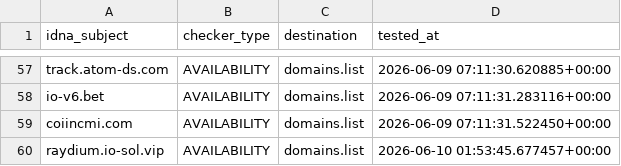
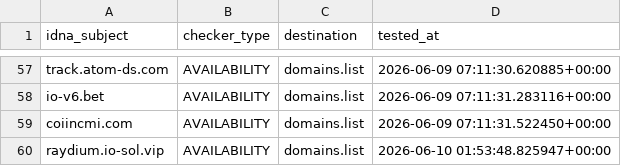
Before and after one commit to Ultimate-Hosts-Blacklist/blacklist, a CSV file: .pyfunceble/inactive.csv, drawn as a sheet; only a part is shown, gaps mark what is left out.

```diff
--- a/.pyfunceble/inactive.csv
+++ b/.pyfunceble/inactive.csv
@@ -59,2 +59,2 @@ io-v6.bet,AVAILABILITY,domains.list,2026-06-09 07:11:31.283116+00:00
 coiincmi.com,AVAILABILITY,domains.list,2026-06-09 07:11:31.522450+00:00
-raydium.io-sol.vip,AVAILABILITY,domains.list,2026-06-10 01:53:45.677457+00:00
+raydium.io-sol.vip,AVAILABILITY,domains.list,2026-06-10 01:53:48.825947+00:00
```
Also changed, not shown: 15 other files.
